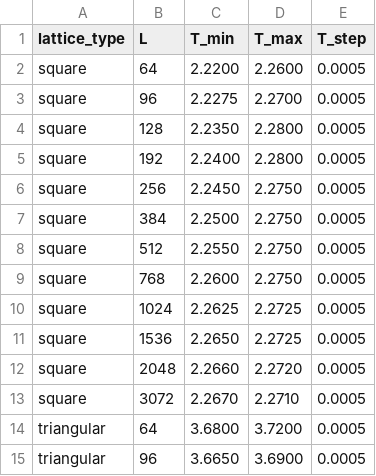
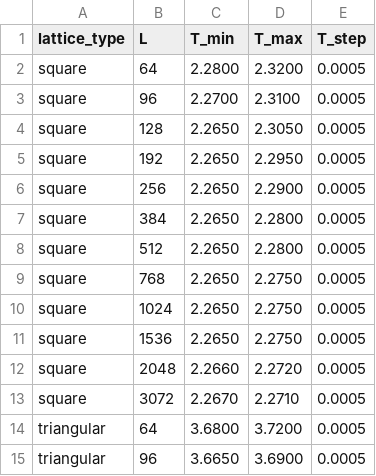
Before and after one commit to Shtiftzone/ising-reproducibility, a CSV file: data/analysis_parameters/reweighting_windows.csv, drawn as a sheet; only a part is shown.

Commit message:
Add figure data and plotting workflow

```diff
--- a/data/analysis_parameters/reweighting_windows.csv
+++ b/data/analysis_parameters/reweighting_windows.csv
@@ -1,12 +1,12 @@
 lattice_type,L,T_min,T_max,T_step
-square,64,2.2200,2.2600,0.0005
-square,96,2.2275,2.2700,0.0005
-square,128,2.2350,2.2800,0.0005
-square,192,2.2400,2.2800,0.0005
-square,256,2.2450,2.2750,0.0005
-square,384,2.2500,2.2750,0.0005
-square,512,2.2550,2.2750,0.0005
-square,768,2.2600,2.2750,0.0005
-square,1024,2.2625,2.2725,0.0005
-square,1536,2.2650,2.2725,0.0005
+square,64,2.2800,2.3200,0.0005
+square,96,2.2700,2.3100,0.0005
+square,128,2.2650,2.3050,0.0005
+square,192,2.2650,2.2950,0.0005
+square,256,2.2650,2.2900,0.0005
+square,384,2.2650,2.2800,0.0005
+square,512,2.2650,2.2800,0.0005
+square,768,2.2650,2.2750,0.0005
+square,1024,2.2650,2.2750,0.0005
+square,1536,2.2650,2.2750,0.0005
 square,2048,2.2660,2.2720,0.0005
```
Also changed, not shown: 8 other files.
